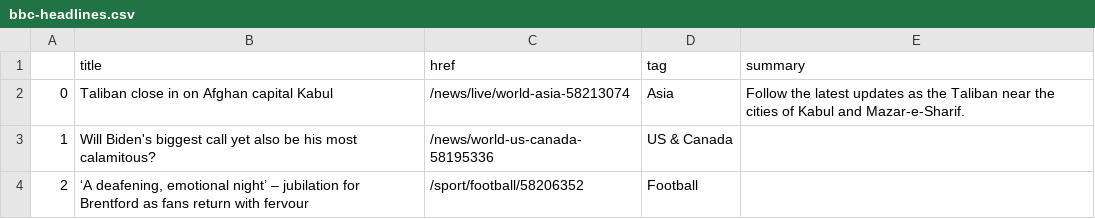
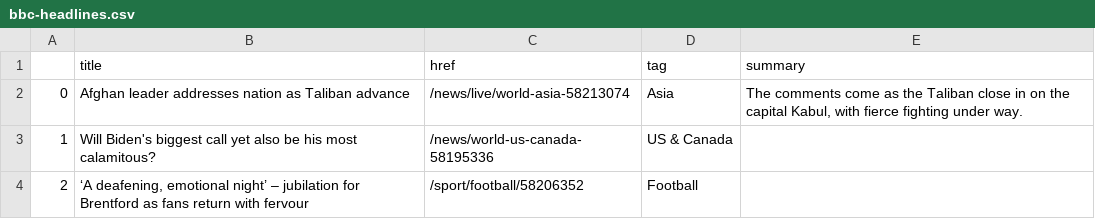
Before and after one commit to jbolster252/scraper.py, a CSV file: bbc-headlines.csv, drawn as a sheet; only a part is shown.

```diff
--- a/bbc-headlines.csv
+++ b/bbc-headlines.csv
@@ -1,3 +1,3 @@
 ,title,href,tag,summary
-0,Taliban close in on Afghan capital Kabul,/news/live/world-asia-58213074,Asia,Follow the latest updates as the Taliban near the cities of Kabul and Mazar-e-Sharif.
+0,Afghan leader addresses nation as Taliban advance,/news/live/world-asia-58213074,Asia,"The comments come as the Taliban close in on the capital Kabul, with fierce fighting under way."
 1,Will Biden's biggest call yet also be his most calamitous?,/news/world-us-canada-58195336,US & Canada,
```
